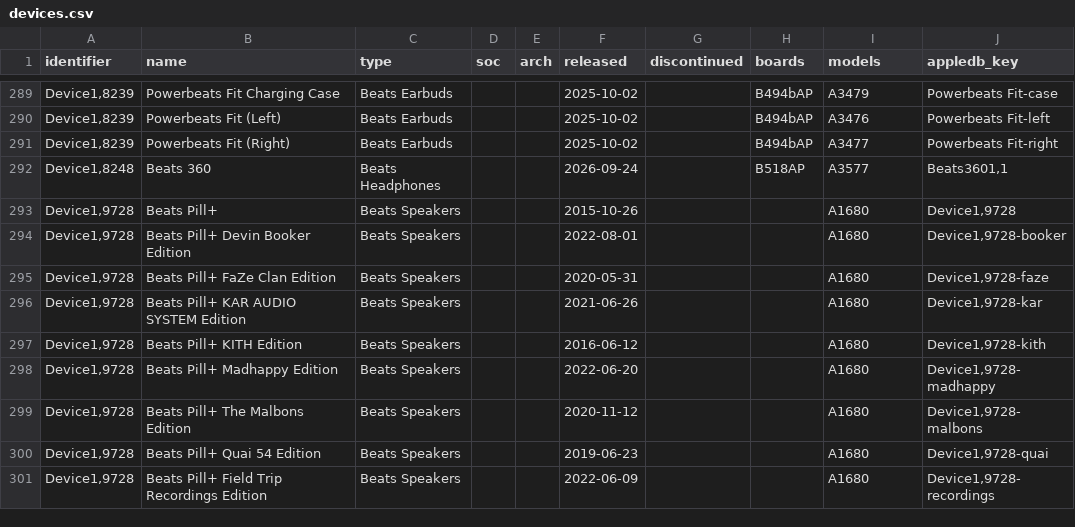
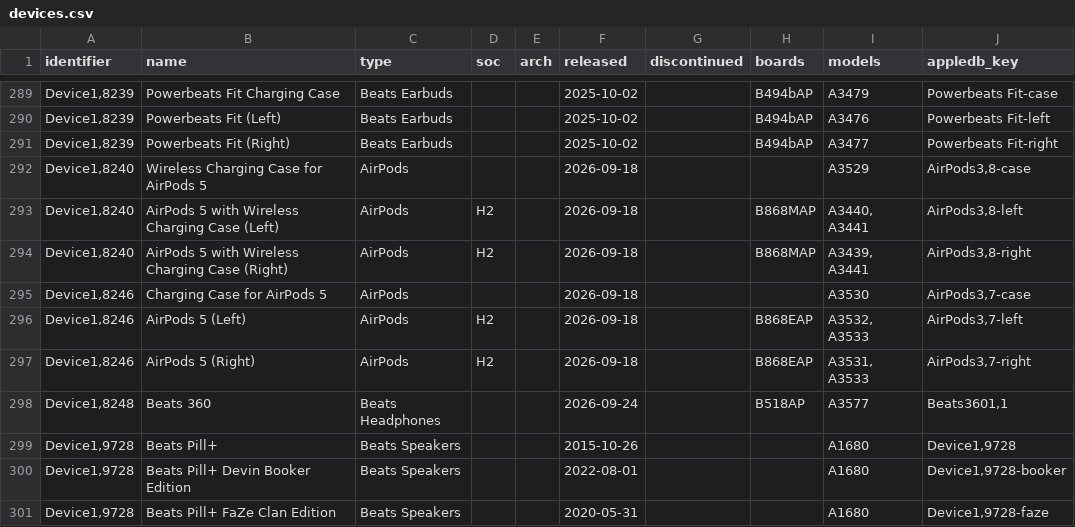
Before and after one commit to Ringmast4r/Huginn-Muninn, a CSV file: AppleDB/csv/devices.csv, drawn as a sheet; only a part is shown, gaps mark what is left out; the shorter side is filled out with more unchanged rows; the diff names each change by its address in the sheet, - before the commit and + after, or states it on an @@ line.

```diff
--- a/AppleDB/csv/devices.csv
+++ b/AppleDB/csv/devices.csv
+row 292: Device1,8240 | Wireless Charging Case for AirPods 5 | AirPods |  |  | 2026-09-18 |  |  | A3529 | AirPods3,8-case
+row 293: Device1,8240 | AirPods 5 with Wireless Charging Case (Left) | AirPods | H2 |  | 2026-09-18 |  | B868MAP | A3440, A3441 | AirPods3,8-left
+row 294: Device1,8240 | AirPods 5 with Wireless Charging Case (Right) | AirPods | H2 |  | 2026-09-18 |  | B868MAP | A3439, A3441 | AirPods3,8-right
+row 295: Device1,8246 | Charging Case for AirPods 5 | AirPods |  |  | 2026-09-18 |  |  | A3530 | AirPods3,7-case
+row 296: Device1,8246 | AirPods 5 (Left) | AirPods | H2 |  | 2026-09-18 |  | B868EAP | A3532, A3533 | AirPods3,7-left
+row 297: Device1,8246 | AirPods 5 (Right) | AirPods | H2 |  | 2026-09-18 |  | B868EAP | A3531, A3533 | AirPods3,7-right
```
Also changed, not shown: 5 other files.
